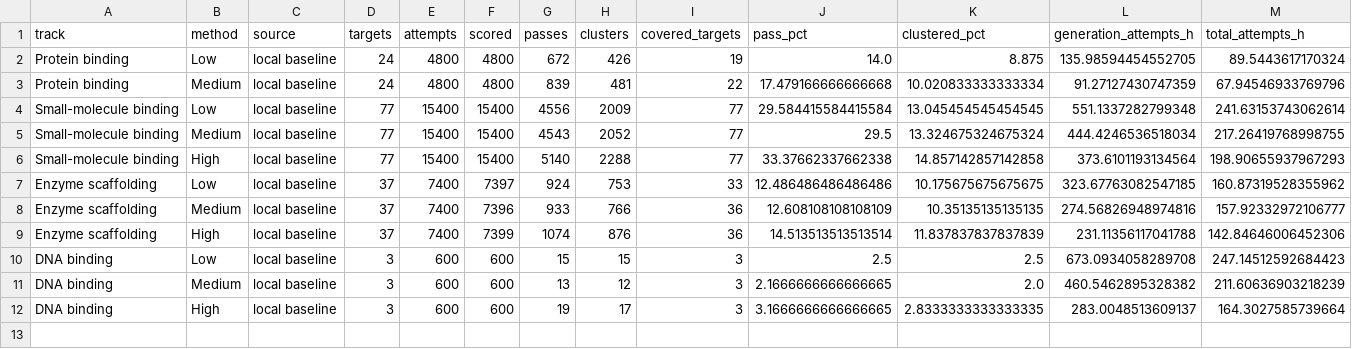
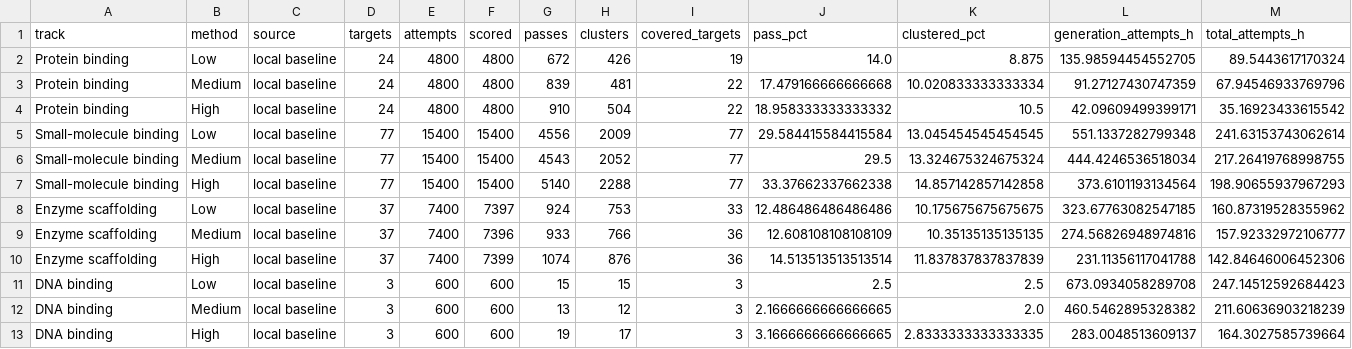
Before and after one commit to sunnweiwei/science-speedrun, a CSV file: tasks/rfd4-inference-search/environment/references/overall/measured/points.csv, drawn as a sheet; only a part is shown; rows hold the shown columns only; the diff names each change by its address in the sheet, - before the commit and + after, or states it on an @@ line.

```diff
--- a/tasks/rfd4-inference-search/environment/references/overall/measured/points.csv
+++ b/tasks/rfd4-inference-search/environment/references/overall/measured/points.csv
+row 4: Protein binding | High | local baseline | 24 | 4800 | 4800 | 910 | 504 | 22 | 18.958333333333332 | 10.5 | 42.09609499399171 | 35.16923433615542
```
Also changed, not shown: tasks/rfd4-inference-search/environment/references/overall/measured/baseline_frontier_reference.csv, tasks/rfd4-inference-search/environment/references/overall/measured/comparison_vs_paper.csv, 5 other files.
